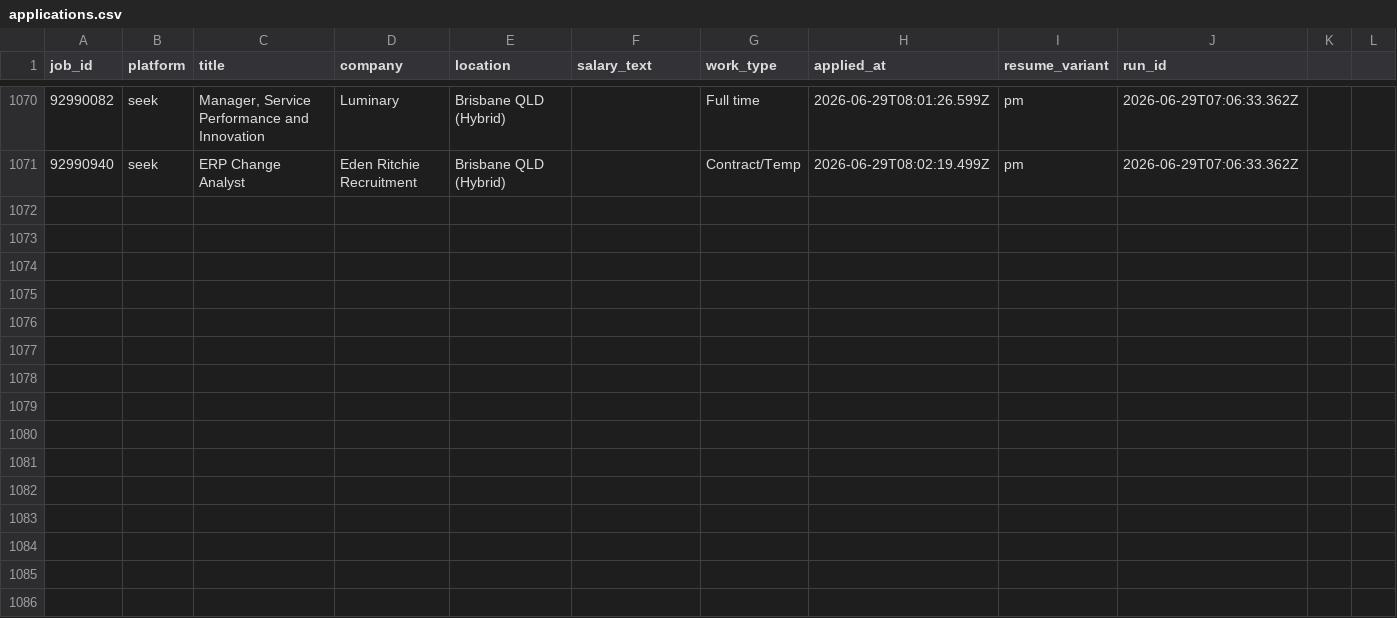
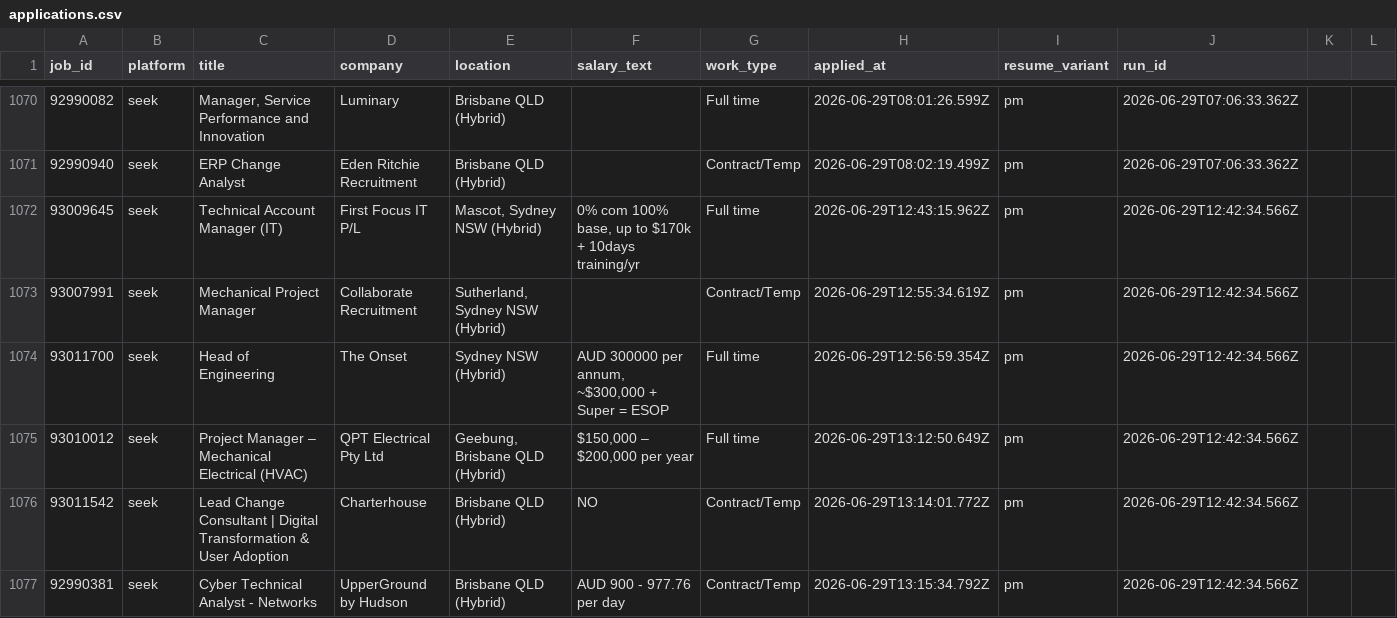
Before and after one commit to mohdrumman1/seek-automation, a CSV file: data/applications.csv, drawn as a sheet; only a part is shown, gaps mark what is left out; the diff names each change by its address in the sheet, - before the commit and + after, or states it on an @@ line.

Commit message:
bot: update data [skip ci]

```diff
--- a/data/applications.csv
+++ b/data/applications.csv
+row 1072: 93009645 | seek | Technical Account Manager (IT) | First Focus IT P/L | Mascot, Sydney NSW (Hybrid) | 0% com 100% base, up to $170k + 10days training/yr | Full time | 2026-06-29T12:43:15.962Z | pm | 2026-06-29T12:42:34.566Z
+row 1073: 93007991 | seek | Mechanical Project Manager | Collaborate Recruitment | Sutherland, Sydney NSW (Hybrid) |  | Contract/Temp | 2026-06-29T12:55:34.619Z | pm | 2026-06-29T12:42:34.566Z
+row 1074: 93011700 | seek | Head of Engineering | The Onset | Sydney NSW (Hybrid) | AUD 300000 per annum, ~$300,000 + Super = ESOP | Full time | 2026-06-29T12:56:59.354Z | pm | 2026-06-29T12:42:34.566Z
+row 1075: 93010012 | seek | Project Manager – Mechanical Electrical (HVAC) | QPT Electrical Pty Ltd | Geebung, Brisbane QLD (Hybrid) | $150,000 – $200,000 per year | Full time | 2026-06-29T13:12:50.649Z | pm | 2026-06-29T12:42:34.566Z
+row 1076: 93011542 | seek | Lead Change Consultant | Digital Transformation & User Adoption | Charterhouse | Brisbane QLD (Hybrid) | NO | Contract/Temp | 2026-06-29T13:14:01.772Z | pm | 2026-06-29T12:42:34.566Z
+row 1077: 92990381 | seek | Cyber Technical Analyst - Networks | UpperGround by Hudson | Brisbane QLD (Hybrid) | AUD 900 - 977.76 per day | Contract/Temp | 2026-06-29T13:15:34.792Z | pm | 2026-06-29T12:42:34.566Z
```
Also changed, not shown: data/runs.csv, 7 other files.
